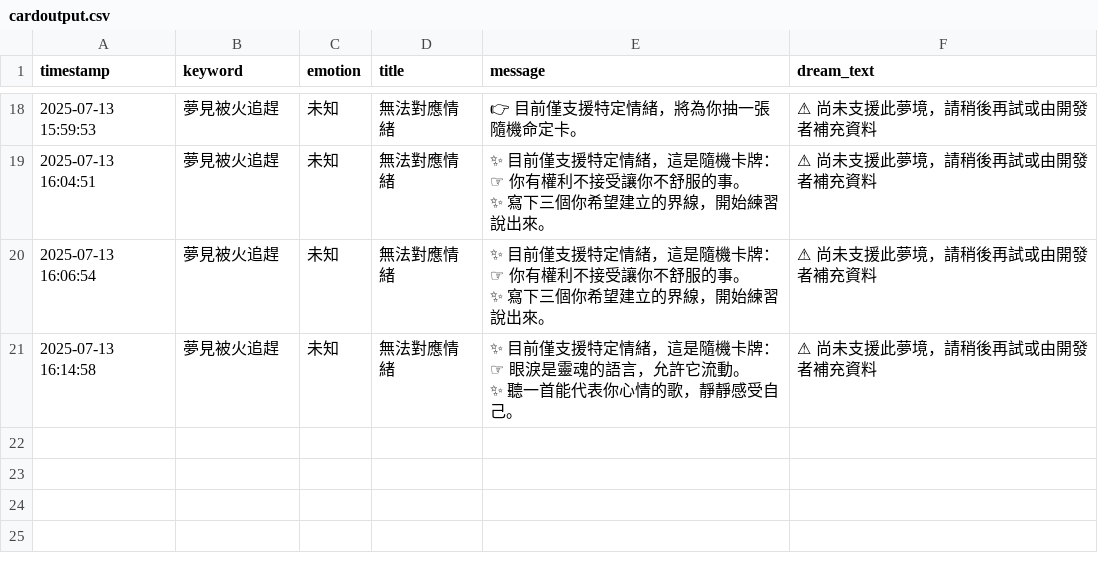
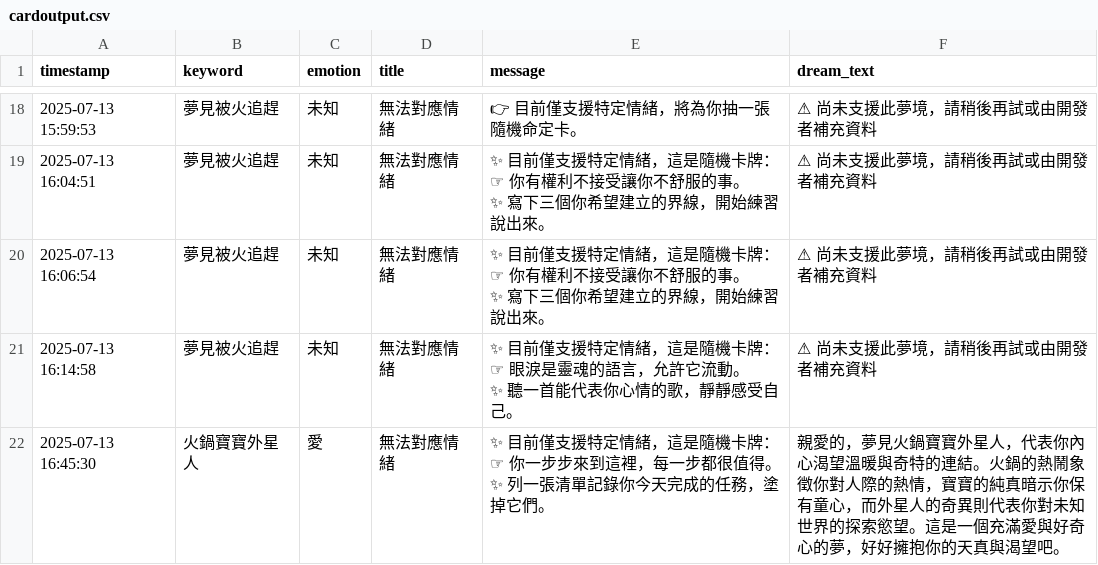
Before and after one commit to WanYi05/Dream-Oracle-Cards, a CSV file: output/cardoutput.csv, drawn as a sheet; only a part is shown, gaps mark what is left out; ↵ is a line break in a cell; the diff names each change by its address in the sheet, - before the commit and + after, or states it on an @@ line.

```diff
--- a/output/cardoutput.csv
+++ b/output/cardoutput.csv
+row 22: 2025-07-13 16:45:30 | 火鍋寶寶外星人 | 愛 | 無法對應情緒 | ✨ 目前僅支援特定情緒，這是隨機卡牌： ↵ ☞ 你一步步來到這裡，每一步都很值得。 ↵ ✨ 列一張清單記錄你今天完成的任務，塗掉它們。 | 親愛的，夢見火鍋寶寶外星人，代表你內心渴望溫暖與奇特的連結。火鍋的熱鬧象徵你對人際的熱情，寶寶的純真暗示你保有童心，而外星人的奇異則代表你對未知世界的探索慾望。這是一個充滿愛與好奇心的夢，好好擁抱你的天真與渴望吧。
```
Also changed, not shown: 1 other file.
